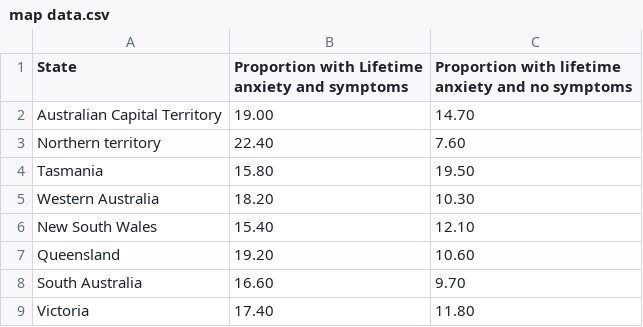
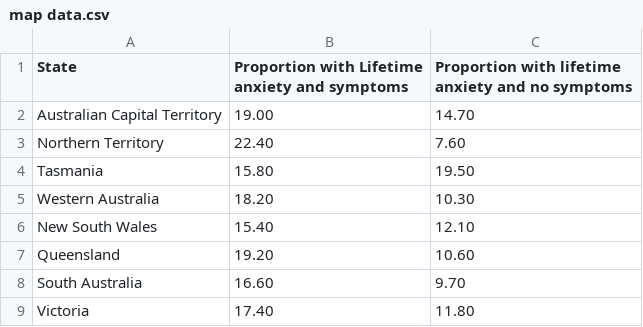
Before and after one commit to saachirajpal/FIT3179, a CSV file: map data.csv, drawn as a sheet; the diff names each change by its address in the sheet, - before the commit and + after, or states it on an @@ line.

Commit message:
Update map data.csv

```diff
--- a/map data.csv
+++ b/map data.csv
-A3 (State): Northern territory
+A3 (State): Northern Territory
```
